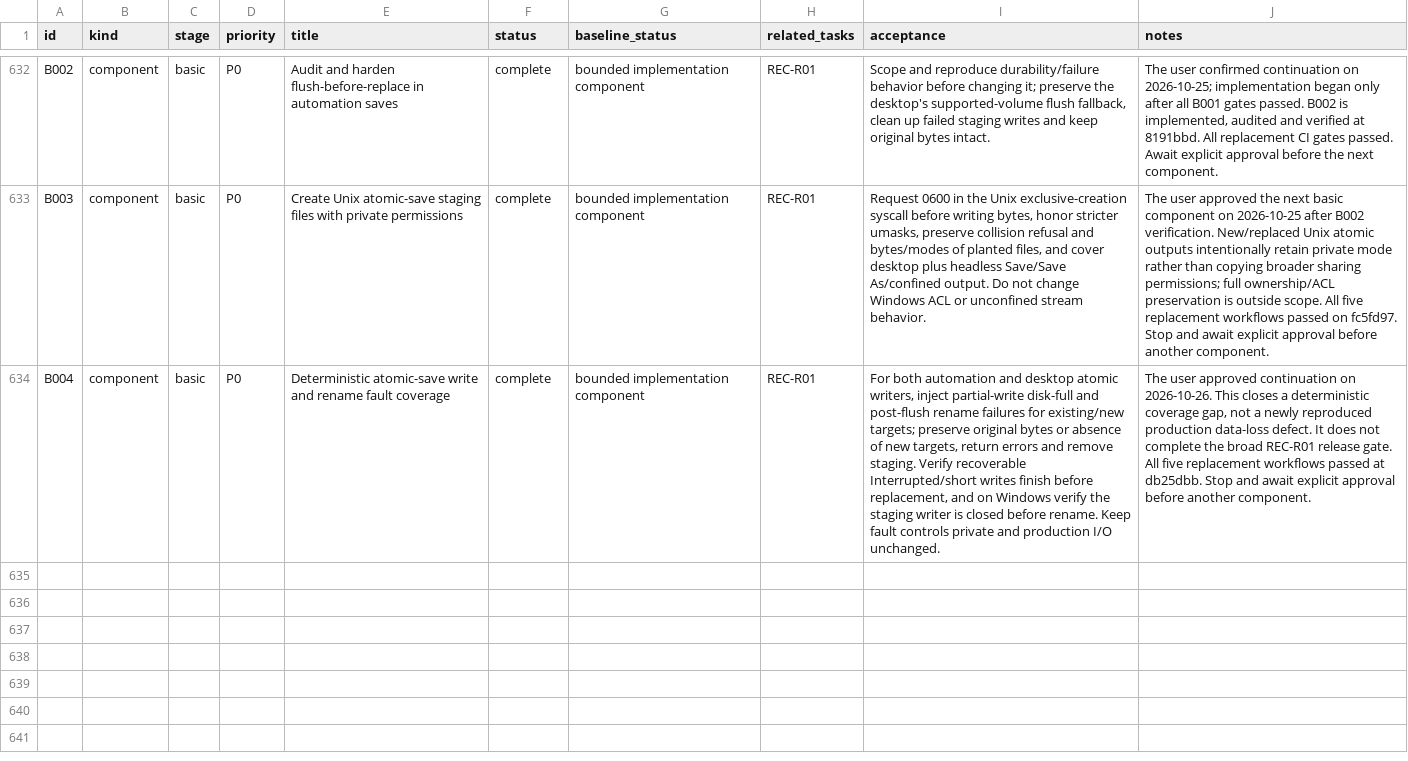
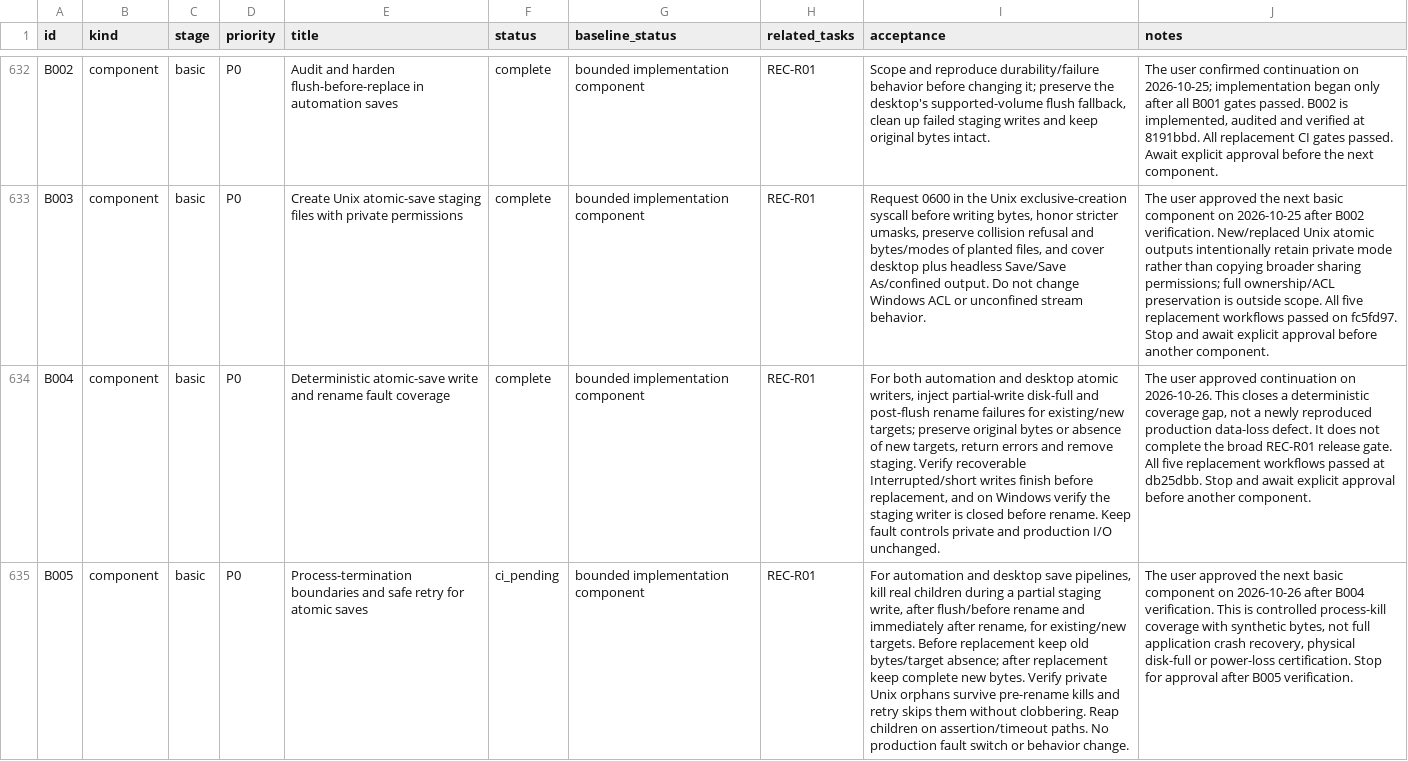
Before and after one commit to b-lincko/linkco-pdf, a CSV file: docs/implementation/TODO.csv, drawn as a sheet; only a part is shown, gaps mark what is left out; the diff names each change by its address in the sheet, - before the commit and + after, or states it on an @@ line.

Commit message:
B005: verify process-kill save boundaries and orphan-safe retry
Add test-only child-process termination during partial staging, after flush before rename and immediately after rename, for existing/new targets in both save pipelines. Verify old/absent targets before replacement, complete new bytes after it, private Unix orphans and retry without clobbering an orphan. Assert Unix SIGKILL and reap children on failure/timeout. No production behavior or public fault switch changes.

24 automation/staging and 23 desktop/staging standalone tests, direct Clippy, formatting, backlog/research checks and four in-place/orphan-reuse mutation checks pass. Full local workspace gates remain dependency-blocked; fresh CI is required before B005 completion. This is byte-level process-termination evidence, not power-loss, physical volume-full or application restart/session recovery certification.

Co-authored-by: arena-agent <297053741+arena-agent@users.noreply.github.com>

```diff
--- a/docs/implementation/TODO.csv
+++ b/docs/implementation/TODO.csv
+row 635: B005 | component | basic | P0 | Process-termination boundaries and safe retry for atomic saves | ci_pending | bounded implementation component | REC-R01 | For automation and desktop save pipelines, kill real children during a partial staging write, after flush/before rename and immediately after rename, for existing/new targets. Before replacement keep old bytes/target absence; after replacement keep complete new bytes. Verify private Unix orphans survive pre-rename kills and retry skips them without clobbering. Reap children on assertion/timeout paths. No production fault switch or behavior change. | The user approved the next basic component on 2026-10-26 after B004 verification. This is controlled process-kill coverage with synthetic bytes, not full application crash recovery, physical disk-full or power-loss certification. Stop for approval after B005 verification.
```
Also changed, not shown: 9 other files.
